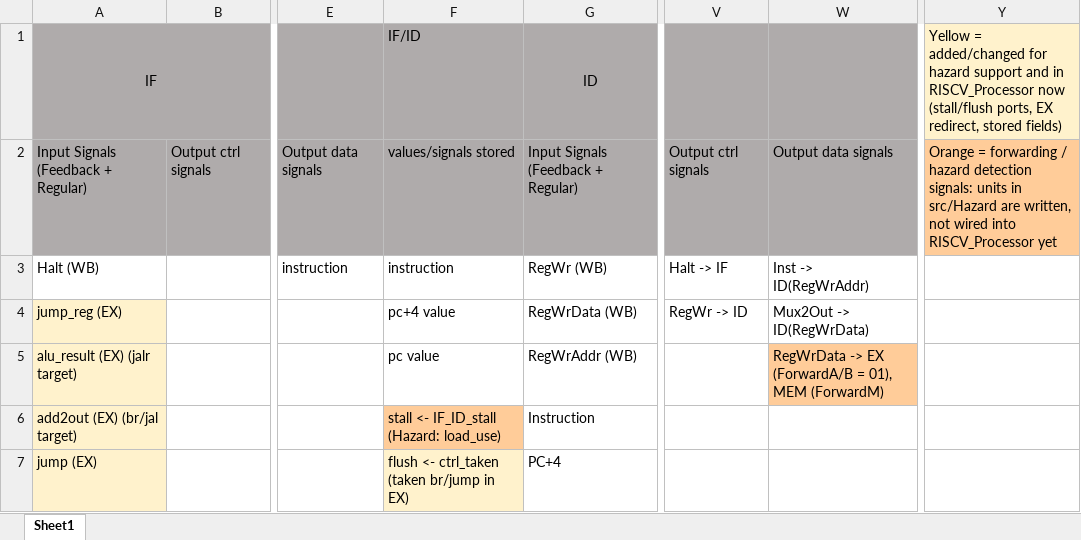
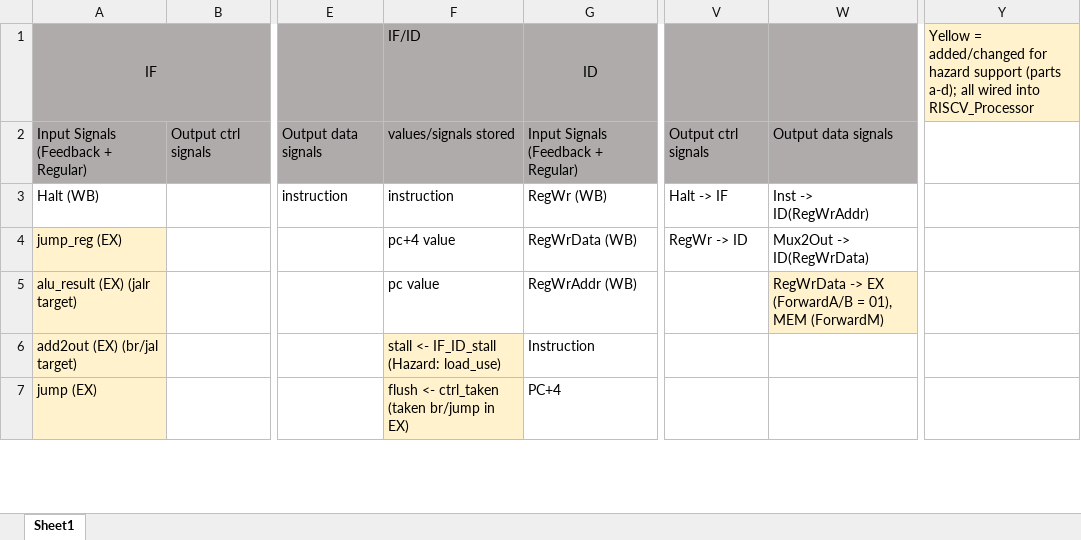
Before and after one commit to randyc23/CPRE381, an Excel workbook: Signal_Map.xlsx, sheet Sheet1, drawn as a sheet; only a part is shown, gaps mark what is left out; values as stored, in another font and other column widths than the file's, no borders; the diff covers the shown part only; the diff names each change by its address in the sheet, - before the commit and + after, or states it on an @@ line.

```diff
--- a/Signal_Map.xlsx (sheet Sheet1)
+++ b/Signal_Map.xlsx (sheet Sheet1)
-Y1: …hazard support and in RISCV_Processor now (stall/flush ports, EX redirect, stored fields)
+Y1: …hazard support (parts a-d); all wired into RISCV_Processor
-Y2: Orange = forwarding / hazard detection signals: units in src/Hazard are written, not wired into RISCV_Processor yet
+Y2: (empty)
-Y2 fill: #FFCC99
+Y2 fill: none
-W5 fill: #FFCC99
+W5 fill: #FFF2CC
-F6 fill: #FFCC99
+F6 fill: #FFF2CC
```
Also changed, not shown: 1 edited cell and cell formats elsewhere in this sheet, 8 other files.
